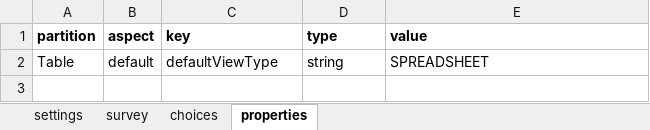
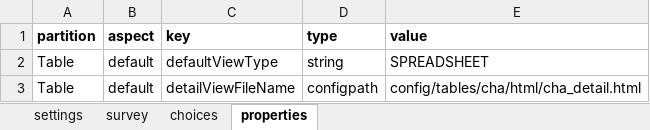
Before and after one commit to Last-Mile-Health/ODK-Collect2, an Excel workbook: app-designer/app/config/tables/cha/forms/cha/cha.xlsx, sheet properties, drawn as a sheet; values as stored, in another font and other column widths than the file's, no borders; the diff names each change by its address in the sheet, - before the commit and + after, or states it on an @@ line.

Commit message:
Add form detail page

```diff
--- a/app-designer/app/config/tables/cha/forms/cha/cha.xlsx (sheet properties)
+++ b/app-designer/app/config/tables/cha/forms/cha/cha.xlsx (sheet properties)
+row 3: Table | default | detailViewFileName | configpath | config/tables/cha/html/cha_detail.html
```
Also changed, not shown: 11 other files.
